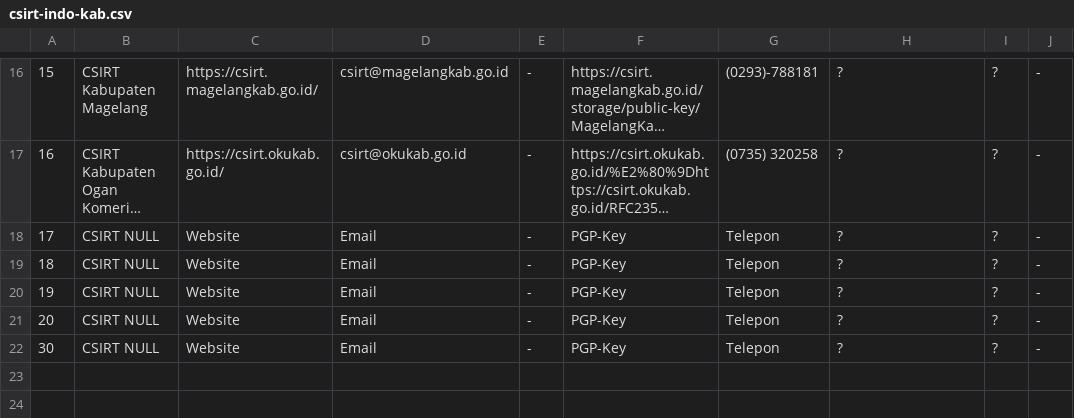
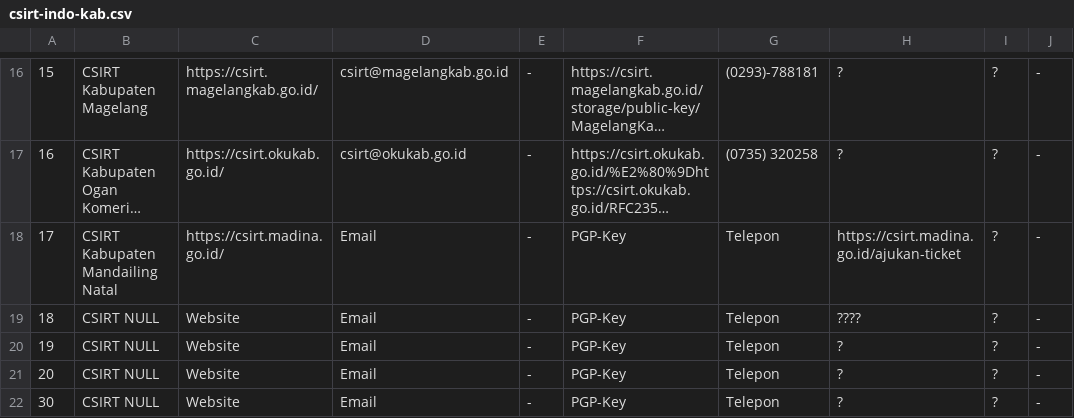
Before and after one commit to atoz-chevara/csirt-indo-gov, a CSV file: csirt-indo-kab.csv, drawn as a sheet; only a part is shown, gaps mark what is left out; long unchanged cells end in …; the diff names each change by its address in the sheet, - before the commit and + after, or states it on an @@ line.

Commit message:
Update csirt-indo-kab.csv
Menambahkan CSIRT Kabupaten Mandailing Natal

```diff
--- a/csirt-indo-kab.csv
+++ b/csirt-indo-kab.csv
-B18: CSIRT NULL
+B18: CSIRT Kabupaten Mandailing Natal
-C18: Website
+C18: https://csirt.madina.go.id/
-H18: ?
+H18: https://csirt.madina.go.id/ajukan-ticket
-H19: ?
+H19: ????
```
